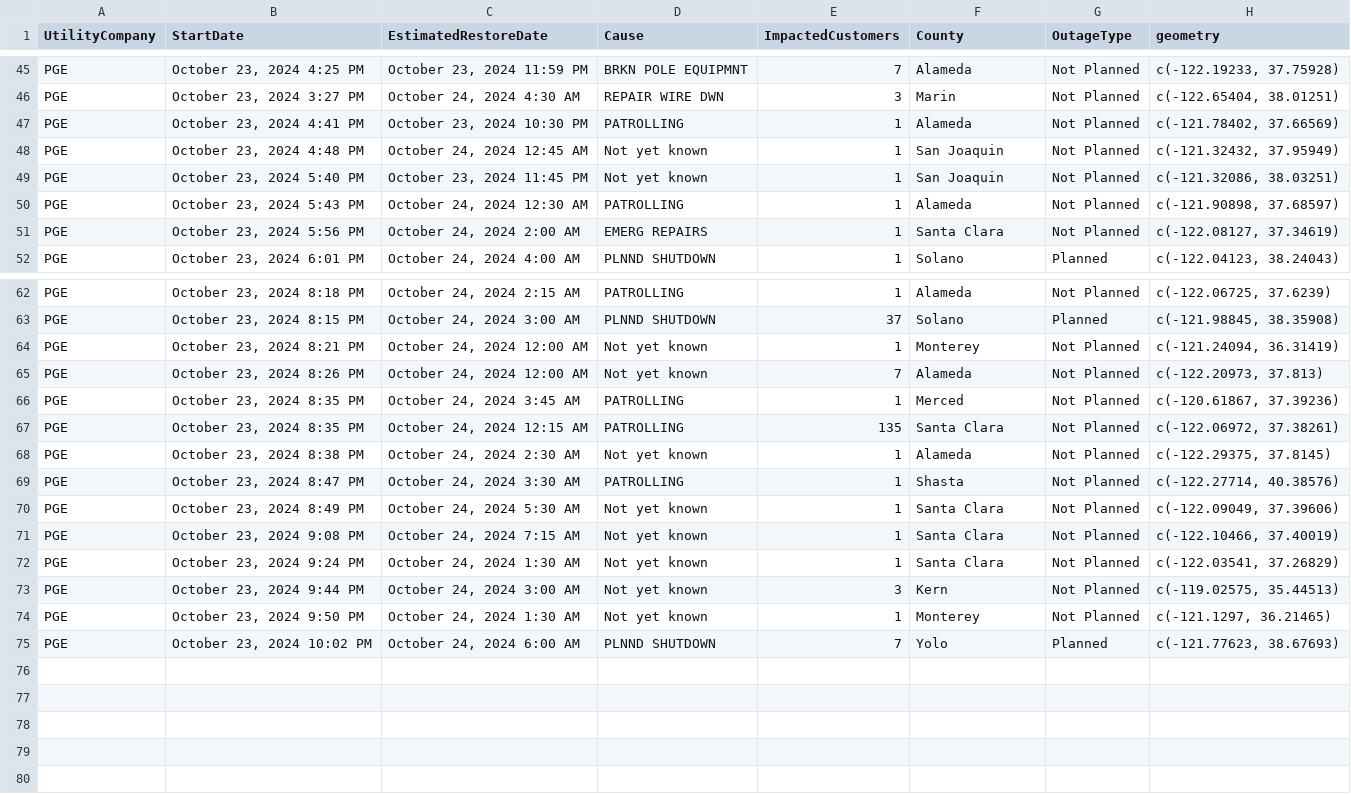
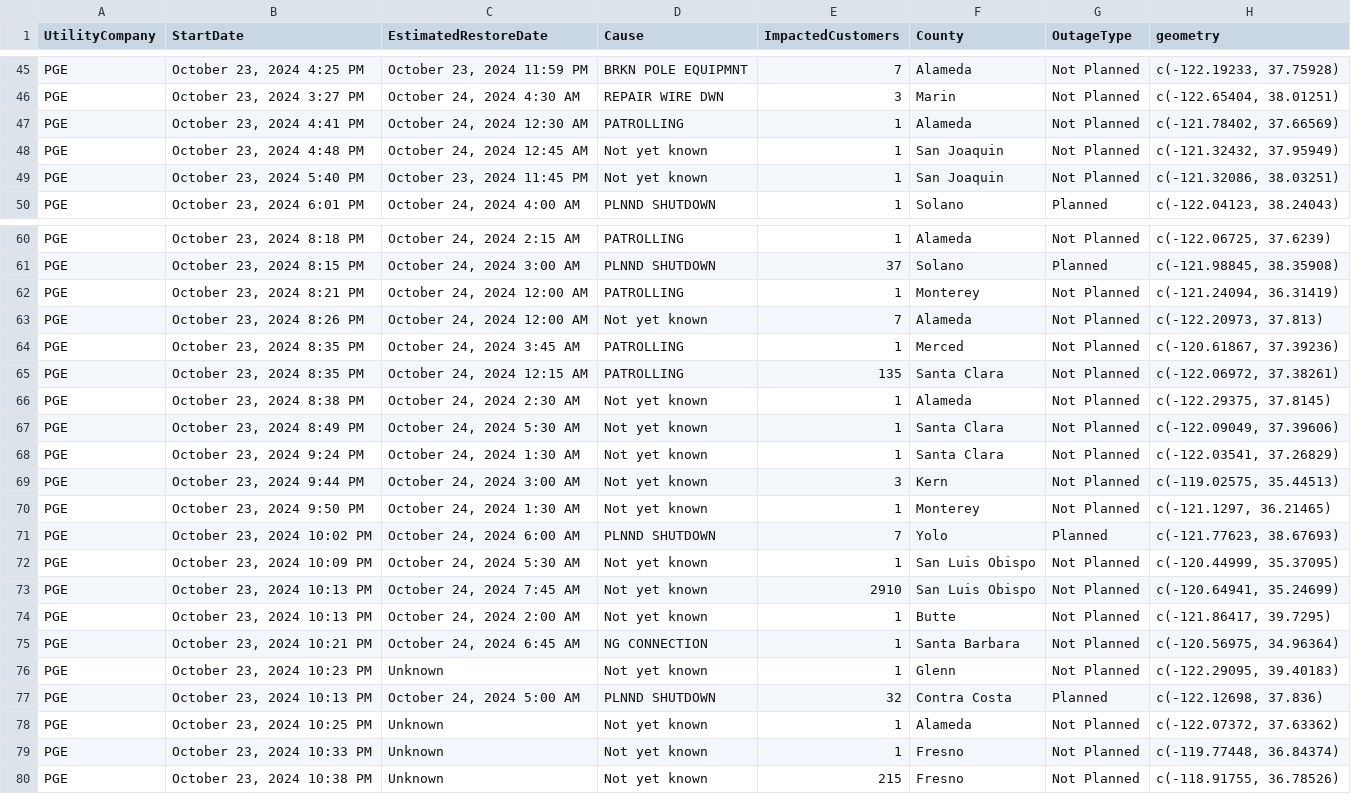
Before and after one commit to abcotvdata/power_outage_tracker, a CSV file: current_power_outages.csv, drawn as a sheet; only a part is shown, gaps mark what is left out; the diff covers the shown part only.

```diff
--- a/current_power_outages.csv
+++ b/current_power_outages.csv
@@ -46,7 +46,5 @@ PGE,"October 23, 2024  4:25 PM","October 23, 2024 11:59 PM",BRKN POLE EQUIPMNT,7
 PGE,"October 23, 2024  3:27 PM","October 24, 2024  4:30 AM",REPAIR WIRE DWN,3,Marin,Not Planned,"c(-122.65404, 38.01251)"
-PGE,"October 23, 2024  4:41 PM","October 23, 2024 10:30 PM",PATROLLING,1,Alameda,Not Planned,"c(-121.78402, 37.66569)"
+PGE,"October 23, 2024  4:41 PM","October 24, 2024 12:30 AM",PATROLLING,1,Alameda,Not Planned,"c(-121.78402, 37.66569)"
 PGE,"October 23, 2024  4:48 PM","October 24, 2024 12:45 AM",Not yet known,1,San Joaquin,Not Planned,"c(-121.32432, 37.95949)"
 PGE,"October 23, 2024  5:40 PM","October 23, 2024 11:45 PM",Not yet known,1,San Joaquin,Not Planned,"c(-121.32086, 38.03251)"
-PGE,"October 23, 2024  5:43 PM","October 24, 2024 12:30 AM",PATROLLING,1,Alameda,Not Planned,"c(-121.90898, 37.68597)"
-PGE,"October 23, 2024  5:56 PM","October 24, 2024  2:00 AM",EMERG REPAIRS,1,Santa Clara,Not Planned,"c(-122.08127, 37.34619)"
 PGE,"October 23, 2024  6:01 PM","October 24, 2024  4:00 AM",PLNND SHUTDOWN,1,Solano,Planned,"c(-122.04123, 38.24043)"
@@ -63,3 +61,3 @@ PGE,"October 23, 2024  8:18 PM","October 24, 2024  2:15 AM",PATROLLING,1,Alameda
 PGE,"October 23, 2024  8:15 PM","October 24, 2024  3:00 AM",PLNND SHUTDOWN,37,Solano,Planned,"c(-121.98845, 38.35908)"
-PGE,"October 23, 2024  8:21 PM","October 24, 2024 12:00 AM",Not yet known,1,Monterey,Not Planned,"c(-121.24094, 36.31419)"
+PGE,"October 23, 2024  8:21 PM","October 24, 2024 12:00 AM",PATROLLING,1,Monterey,Not Planned,"c(-121.24094, 36.31419)"
 PGE,"October 23, 2024  8:26 PM","October 24, 2024 12:00 AM",Not yet known,7,Alameda,Not Planned,"c(-122.20973, 37.813)"
@@ -68,5 +66,3 @@ PGE,"October 23, 2024  8:35 PM","October 24, 2024 12:15 AM",PATROLLING,135,Santa
 PGE,"October 23, 2024  8:38 PM","October 24, 2024  2:30 AM",Not yet known,1,Alameda,Not Planned,"c(-122.29375, 37.8145)"
-PGE,"October 23, 2024  8:47 PM","October 24, 2024  3:30 AM",PATROLLING,1,Shasta,Not Planned,"c(-122.27714, 40.38576)"
 PGE,"October 23, 2024  8:49 PM","October 24, 2024  5:30 AM",Not yet known,1,Santa Clara,Not Planned,"c(-122.09049, 37.39606)"
-PGE,"October 23, 2024  9:08 PM","October 24, 2024  7:15 AM",Not yet known,1,Santa Clara,Not Planned,"c(-122.10466, 37.40019)"
 PGE,"October 23, 2024  9:24 PM","October 24, 2024  1:30 AM",Not yet known,1,Santa Clara,Not Planned,"c(-122.03541, 37.26829)"
@@ -75 +71,10 @@ PGE,"October 23, 2024  9:50 PM","October 24, 2024  1:30 AM",Not yet known,1,Mont
 PGE,"October 23, 2024 10:02 PM","October 24, 2024  6:00 AM",PLNND SHUTDOWN,7,Yolo,Planned,"c(-121.77623, 38.67693)"
+PGE,"October 23, 2024 10:09 PM","October 24, 2024  5:30 AM",Not yet known,1,San Luis Obispo,Not Planned,"c(-120.44999, 35.37095)"
+PGE,"October 23, 2024 10:13 PM","October 24, 2024  7:45 AM",Not yet known,2910,San Luis Obispo,Not Planned,"c(-120.64941, 35.24699)"
+PGE,"October 23, 2024 10:13 PM","October 24, 2024  2:00 AM",Not yet known,1,Butte,Not Planned,"c(-121.86417, 39.7295)"
+PGE,"October 23, 2024 10:21 PM","October 24, 2024  6:45 AM",NG CONNECTION,1,Santa Barbara,Not Planned,"c(-120.56975, 34.96364)"
+PGE,"October 23, 2024 10:23 PM",Unknown,Not yet known,1,Glenn,Not Planned,"c(-122.29095, 39.40183)"
+PGE,"October 23, 2024 10:13 PM","October 24, 2024  5:00 AM",PLNND SHUTDOWN,32,Contra Costa,Planned,"c(-122.12698, 37.836)"
+PGE,"October 23, 2024 10:25 PM",Unknown,Not yet known,1,Alameda,Not Planned,"c(-122.07372, 37.63362)"
+PGE,"October 23, 2024 10:33 PM",Unknown,Not yet known,1,Fresno,Not Planned,"c(-119.77448, 36.84374)"
+PGE,"October 23, 2024 10:38 PM",Unknown,Not yet known,215,Fresno,Not Planned,"c(-118.91755, 36.78526)"
```
Also changed, not shown: 2 added rows, 2 removed rows, 2 moved rows and 13 edited cells elsewhere in this file, 5 other files.
